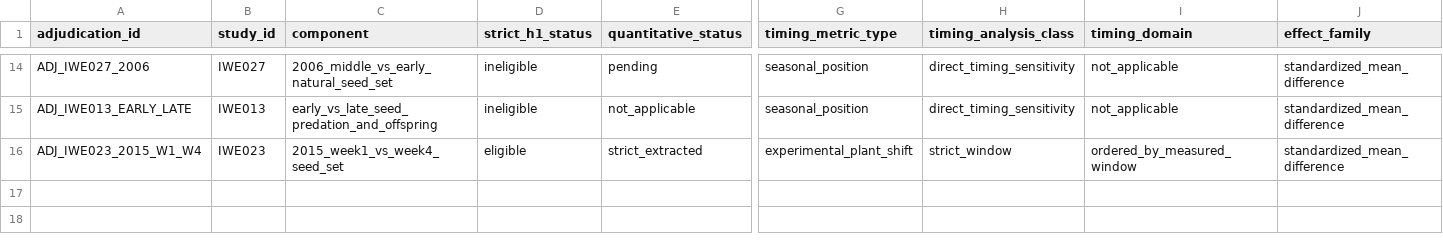
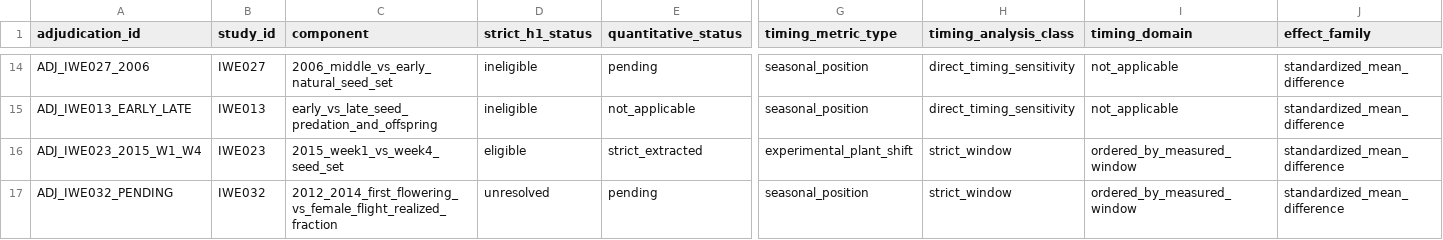
Before and after one commit to zuizui0223/iwe, a CSV file: data/registry/strict_h1_adjudications.csv, drawn as a sheet; only a part is shown, gaps mark what is left out; rows hold the shown columns only; the diff names each change by its address in the sheet, - before the commit and + after, or states it on an @@ line.

Commit message:
Add pending Cardamine strict-H1 adjudication

```diff
--- a/data/registry/strict_h1_adjudications.csv
+++ b/data/registry/strict_h1_adjudications.csv
+row 17: ADJ_IWE032_PENDING | IWE032 | 2012_2014_first_flowering_vs_female_flight_realized_fraction | unresolved | pending | seasonal_position | strict_window | ordered_by_measured_window | standardized_mean_difference
```
